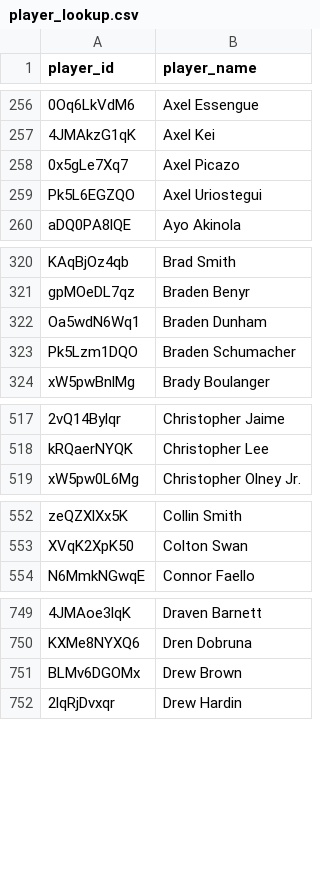
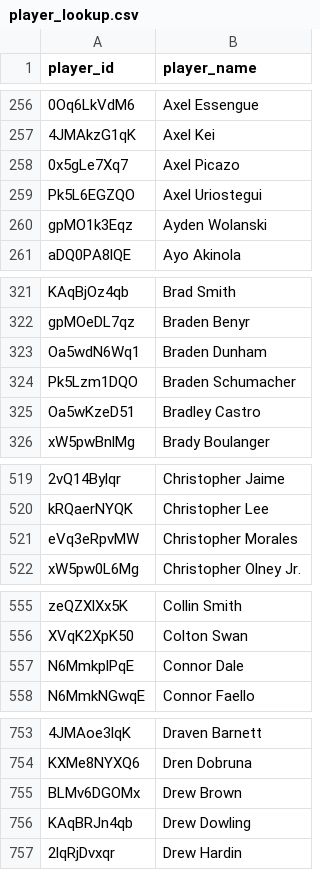
Before and after one commit to akeaswaran/goalsadded-data, a CSV file: data/mlsnp/player_lookup.csv, drawn as a sheet; only a part is shown, gaps mark what is left out; the diff covers the shown part only; the diff names each change by its address in the sheet, - before the commit and + after, or states it on an @@ line.

```diff
--- a/data/mlsnp/player_lookup.csv
+++ b/data/mlsnp/player_lookup.csv
+row 260: gpMO1k3Eqz | Ayden Wolanski
+row 325: Oa5wKzeD51 | Bradley Castro
+row 521: eVq3eRpvMW | Christopher Morales
+row 557: N6MmkplPqE | Connor Dale
+row 756: KAqBRJn4qb | Drew Dowling
```
Also changed, not shown: 12 added rows and 5 moved rows elsewhere in this file, data/mlsnp/player-g+-pct.csv, data/mlsnp/team_position_breakdown.csv, 2 other files.
